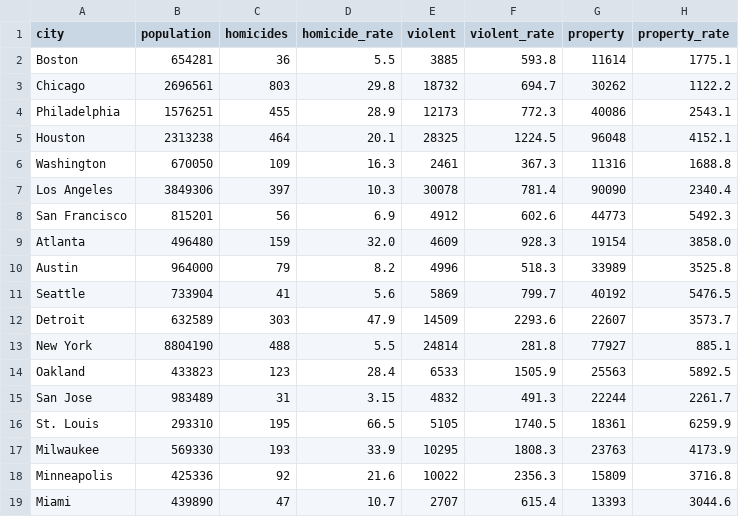
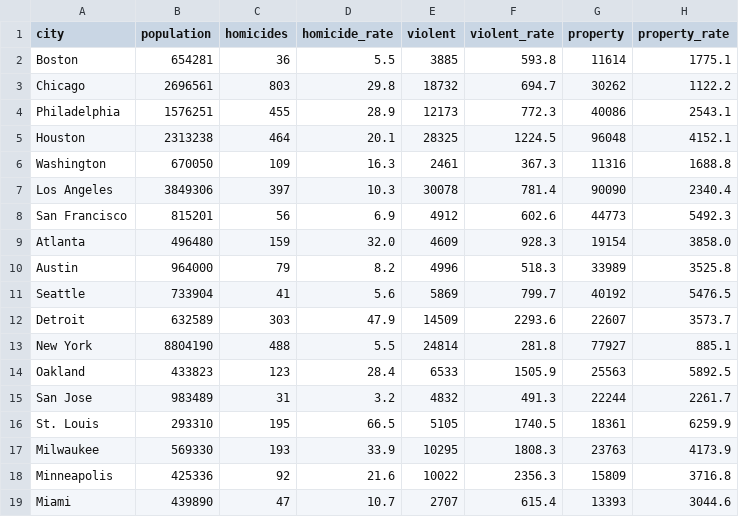
Before and after one commit to abcotvdata/safetytracker_newyork, a CSV file: data/source/reference/city_crime_rates.csv, drawn as a sheet.

Commit message:
compare

```diff
--- a/data/source/reference/city_crime_rates.csv
+++ b/data/source/reference/city_crime_rates.csv
@@ -14,3 +14,3 @@ New York,8804190,488,5.5,24814,281.8,77927,885.1
 Oakland,433823,123,28.4,6533,1505.9,25563,5892.5
-San Jose,983489,31,3.15,4832,491.3,22244,2261.7
+San Jose,983489,31,3.2,4832,491.3,22244,2261.7
 St. Louis,293310,195,66.5,5105,1740.5,18361,6259.9
```
